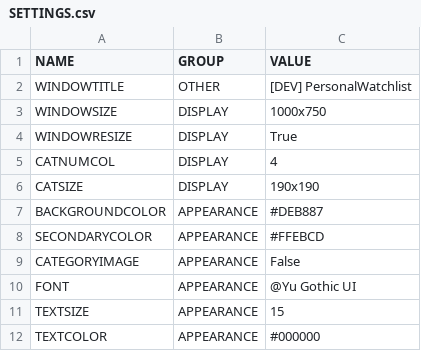
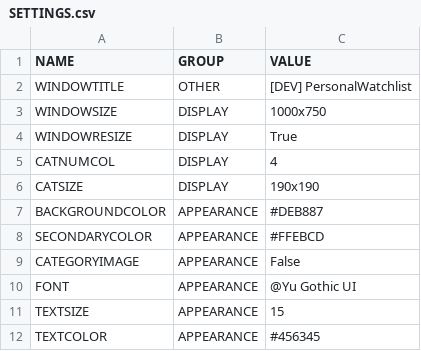
Before and after one commit to MechaKorea1664/Personal-Watchlist, a CSV file: SETTINGS.csv, drawn as a sheet.

```diff
--- a/SETTINGS.csv
+++ b/SETTINGS.csv
@@ -11,2 +11,2 @@ FONT,APPEARANCE,@Yu Gothic UI
 TEXTSIZE,APPEARANCE,15
-TEXTCOLOR,APPEARANCE,#000000
+TEXTCOLOR,APPEARANCE,#456345
```
Also changed, not shown: CATEGORY.csv, MEDIALIST.csv, 5 other files.
